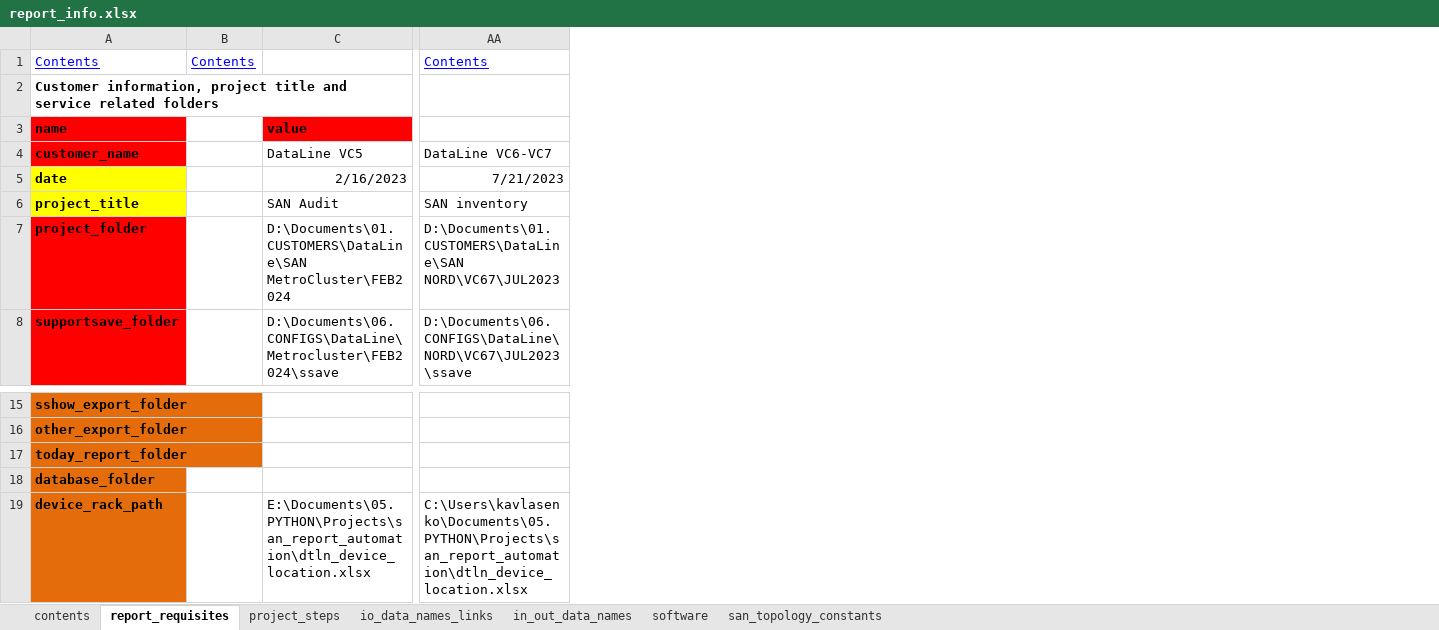
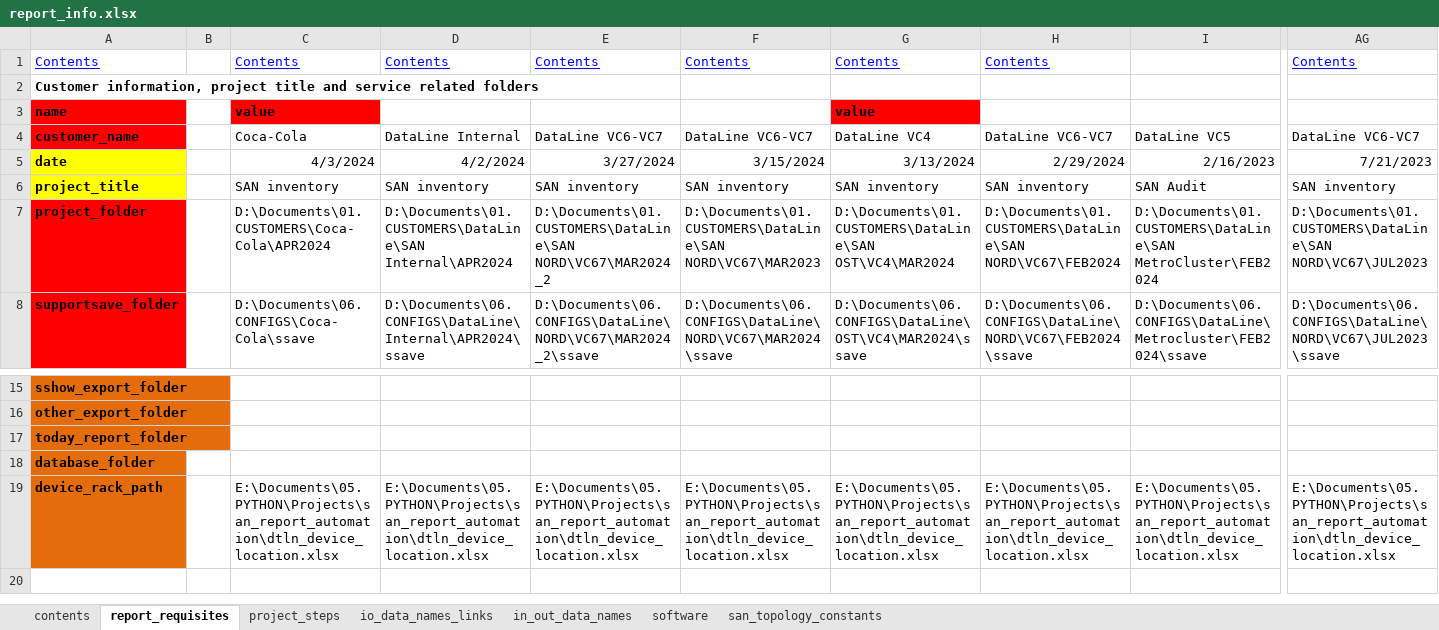
Before and after one commit to KonstantinAlxVlasenko/san_report_automation, an Excel workbook: report_info.xlsx, sheet report_requisites, drawn as a sheet; only a part is shown, gaps mark what is left out; values as stored, in another font and other column widths than the file's, no borders; removed rows and columns are numbered as before the commit, all else as after; the diff names each change by its address in the sheet, - before the commit and + after, or states it on an @@ line.

```diff
--- a/report_info.xlsx (sheet report_requisites)
+++ b/report_info.xlsx (sheet report_requisites)
-column B, row 1: Contents
+column B, empty
+column C, rows 1-8: Contents |  | value | Coca-Cola | 4/3/2024 | SAN inventory | D:\Documents\01.CUSTOMERS\Coca-Cola\APR2024 | D:\Documents\06.CONFIGS\Coca-Cola\ssave; row 19: E:\Documents\05.PYTHON\Projects\san_report_automation\dtln_device_location.xlsx
+column D, rows 1-8: Contents |  |  | DataLine Internal | 4/2/2024 | SAN inventory | D:\Documents\01.CUSTOMERS\DataLine\SAN Internal\APR2024 | D:\Documents\06.CONFIGS\DataLine\Internal\APR2024\ssave; row 19: E:\Documents\05.PYTHON\Projects\san_report_automation\dtln_device_location.xlsx
+column E, rows 1-8: Contents |  |  | DataLine VC6-VC7 | 3/27/2024 | SAN inventory | D:\Documents\01.CUSTOMERS\DataLine\SAN NORD\VC67\MAR2024_2 | D:\Documents\06.CONFIGS\DataLine\NORD\VC67\MAR2024_2\ssave; row 19: E:\Documents\05.PYTHON\Projects\san_report_automation\dtln_device_location.xlsx
+column F, rows 1-8: Contents |  |  | DataLine VC6-VC7 | 3/15/2024 | SAN inventory | D:\Documents\01.CUSTOMERS\DataLine\SAN NORD\VC67\MAR2023 | D:\Documents\06.CONFIGS\DataLine\NORD\VC67\MAR2024\ssave; row 19: E:\Documents\05.PYTHON\Projects\san_report_automation\dtln_device_location.xlsx
+column G, rows 1-8: Contents |  | value | DataLine VC4 | 3/13/2024 | SAN inventory | D:\Documents\01.CUSTOMERS\DataLine\SAN OST\VC4\MAR2024 | D:\Documents\06.CONFIGS\DataLine\OST\VC4\MAR2024\ssave; row 19: E:\Documents\05.PYTHON\Projects\san_report_automation\dtln_device_location.xlsx
+column H, rows 1-8: Contents |  |  | DataLine VC6-VC7 | 2/29/2024 | SAN inventory | D:\Documents\01.CUSTOMERS\DataLine\SAN NORD\VC67\FEB2024 | D:\Documents\06.CONFIGS\DataLine\NORD\VC67\FEB2024\ssave; row 19: E:\Documents\05.PYTHON\Projects\san_report_automation\dtln_device_location.xlsx
-I3: value
+I3: (empty)
-I3 fill: #FF0000
+I3 fill: none
-AG19: C:\Users\kavlasenko\Documents\05.PYTHON\Projects\san_report_automation\dtln_device_location.xlsx
+AG19: E:\Documents\05.PYTHON\Projects\san_report_automation\dtln_device_location.xlsx
```
Also changed, not shown: dtln_device_location.xlsx, san_automation_info.xlsx, 21 other files.
